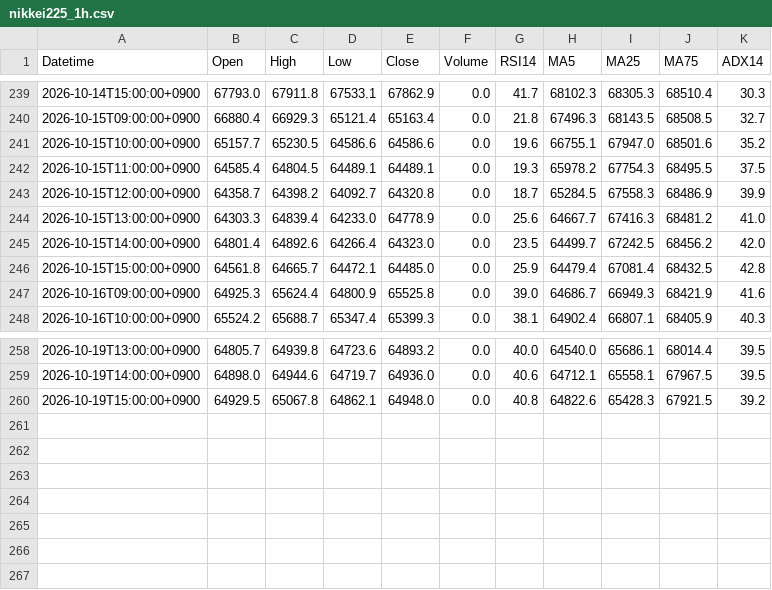
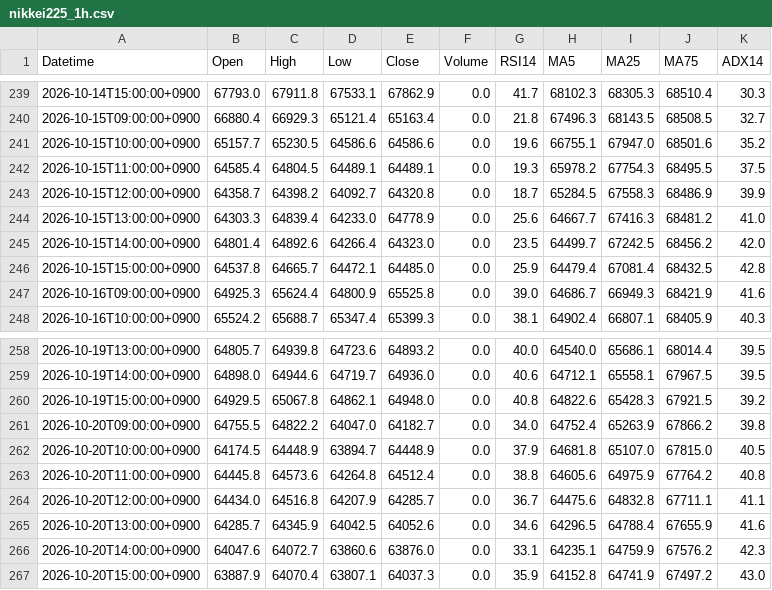
Before and after one commit to yamaccu/marketdata, a CSV file: data/nikkei225_1h.csv, drawn as a sheet; only a part is shown, gaps mark what is left out.

```diff
--- a/data/nikkei225_1h.csv
+++ b/data/nikkei225_1h.csv
@@ -245,3 +245,3 @@ Datetime,Open,High,Low,Close,Volume,RSI14,MA5,MA25,MA75,ADX14
 2026-10-15T14:00:00+0900,64801.4,64892.6,64266.4,64323.0,0.0,23.5,64499.7,67242.5,68456.2,42.0
-2026-10-15T15:00:00+0900,64561.8,64665.7,64472.1,64485.0,0.0,25.9,64479.4,67081.4,68432.5,42.8
+2026-10-15T15:00:00+0900,64537.8,64665.7,64472.1,64485.0,0.0,25.9,64479.4,67081.4,68432.5,42.8
 2026-10-16T09:00:00+0900,64925.3,65624.4,64800.9,65525.8,0.0,39.0,64686.7,66949.3,68421.9,41.6
@@ -260 +260,8 @@ Datetime,Open,High,Low,Close,Volume,RSI14,MA5,MA25,MA75,ADX14
 2026-10-19T15:00:00+0900,64929.5,65067.8,64862.1,64948.0,0.0,40.8,64822.6,65428.3,67921.5,39.2
+2026-10-20T09:00:00+0900,64755.5,64822.2,64047.0,64182.7,0.0,34.0,64752.4,65263.9,67866.2,39.8
+2026-10-20T10:00:00+0900,64174.5,64448.9,63894.7,64448.9,0.0,37.9,64681.8,65107.0,67815.0,40.5
+2026-10-20T11:00:00+0900,64445.8,64573.6,64264.8,64512.4,0.0,38.8,64605.6,64975.9,67764.2,40.8
+2026-10-20T12:00:00+0900,64434.0,64516.8,64207.9,64285.7,0.0,36.7,64475.6,64832.8,67711.1,41.1
+2026-10-20T13:00:00+0900,64285.7,64345.9,64042.5,64052.6,0.0,34.6,64296.5,64788.4,67655.9,41.6
+2026-10-20T14:00:00+0900,64047.6,64072.7,63860.6,63876.0,0.0,33.1,64235.1,64759.9,67576.2,42.3
+2026-10-20T15:00:00+0900,63887.9,64070.4,63807.1,64037.3,0.0,35.9,64152.8,64741.9,67497.2,43.0
```
Also changed, not shown: data/1579_1h.csv, data/2237_1h.csv, 19 other files.
